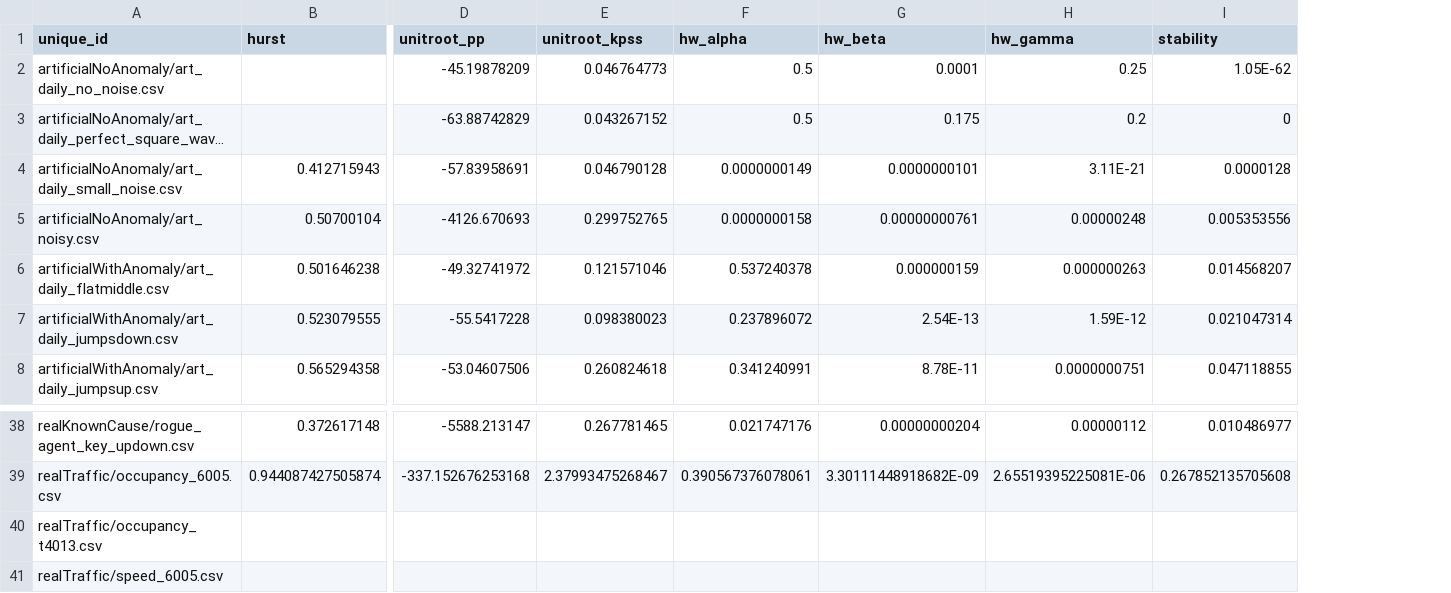
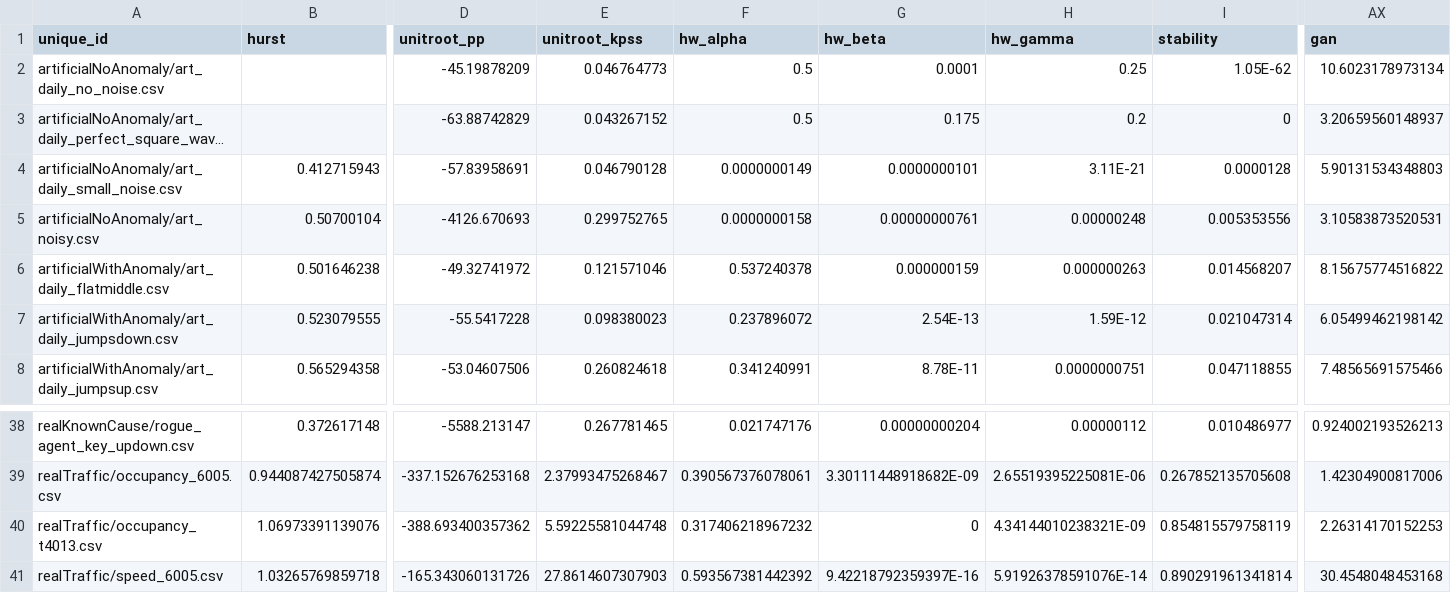
Before and after one commit to GPT-4-UOM/MetaFramework, a CSV file: notebook/dataset_preparation/ranking_dataset (copy).csv, drawn as a sheet; only a part is shown, gaps mark what is left out; long unchanged cells end in …; the diff covers the shown part only; the diff names each change by its address in the sheet, - before the commit and + after, or states it on an @@ line.

```diff
--- a/notebook/dataset_preparation/ranking_dataset (copy).csv
+++ b/notebook/dataset_preparation/ranking_dataset (copy).csv
+column AX (gan), rows 2-8: 10.6023178973134 | 3.20659560148937 | 5.90131534348803 | 3.10583873520531 | 8.15675774516822 | 6.05499462198142 | 7.48565691575466; rows 38-41: 0.924002193526213 | 1.42304900817006 | 2.26314170152253 | 30.4548048453168
-B40 (hurst): (empty)
+B40 (hurst): 1.06973391139076
-D40 (unitroot_pp): (empty)
+D40 (unitroot_pp): -388.693400357362
-E40 (unitroot_kpss): (empty)
+E40 (unitroot_kpss): 5.59225581044748
-F40 (hw_alpha): (empty)
+F40 (hw_alpha): 0.317406218967232
-G40 (hw_beta): (empty)
+G40 (hw_beta): 0
-H40 (hw_gamma): (empty)
+H40 (hw_gamma): 4.34144010238321E-09
-I40 (stability): (empty)
+I40 (stability): 0.854815579758119
-B41 (hurst): (empty)
+B41 (hurst): 1.03265769859718
-D41 (unitroot_pp): (empty)
+D41 (unitroot_pp): -165.343060131726
-E41 (unitroot_kpss): (empty)
+E41 (unitroot_kpss): 27.8614607307903
-F41 (hw_alpha): (empty)
+F41 (hw_alpha): 0.593567381442392
-G41 (hw_beta): (empty)
+G41 (hw_beta): 9.42218792359397E-16
-H41 (hw_gamma): (empty)
+H41 (hw_gamma): 5.91926378591076E-14
-I41 (stability): (empty)
+I41 (stability): 0.890291961341814
```
Also changed, not shown: 161 edited cells elsewhere in this file, notebook/dataset_preparation/mae_results (copy).csv, 3 other files.
